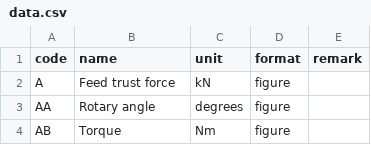
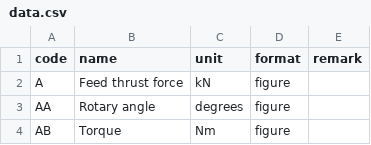
Before and after one commit to emerald-geomodelling/libsgfdata, a CSV file: libsgfdata/data.csv, drawn as a sheet; only a part is shown.

Commit message:
trust to thrust

```diff
--- a/libsgfdata/data.csv
+++ b/libsgfdata/data.csv
@@ -1,3 +1,3 @@
 code,name,unit,format,remark
-A,Feed trust force,kN,figure,
+A,Feed thrust force,kN,figure,
 AA,Rotary angle,degrees,figure,
```
